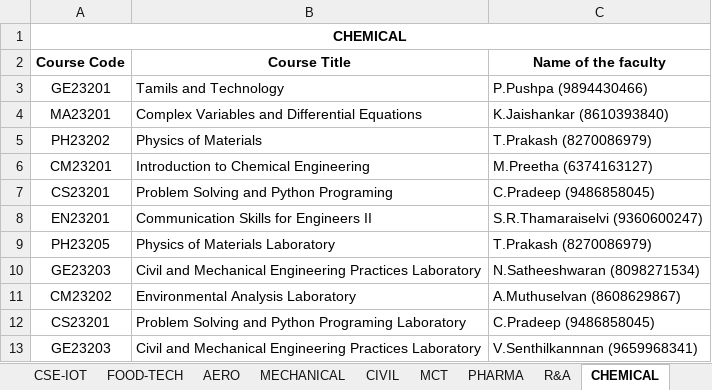
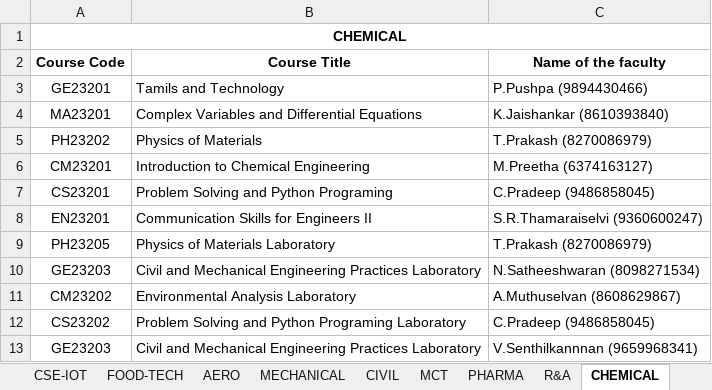
Before and after one commit to r-hariganesh6122/Attendence-Application, an Excel workbook: student-attendance/scripts/Teachers/Teachers Data.xlsx, sheet CHEMICAL, drawn as a sheet; values as stored, in another font and other column widths than the file's, no borders; the diff names each change by its address in the sheet, - before the commit and + after, or states it on an @@ line.

```diff
--- a/student-attendance/scripts/Teachers/Teachers Data.xlsx (sheet CHEMICAL)
+++ b/student-attendance/scripts/Teachers/Teachers Data.xlsx (sheet CHEMICAL)
-A12 (Course Code): CS23201
+A12 (Course Code): CS23202
```
Also changed, not shown: 1 other file.
